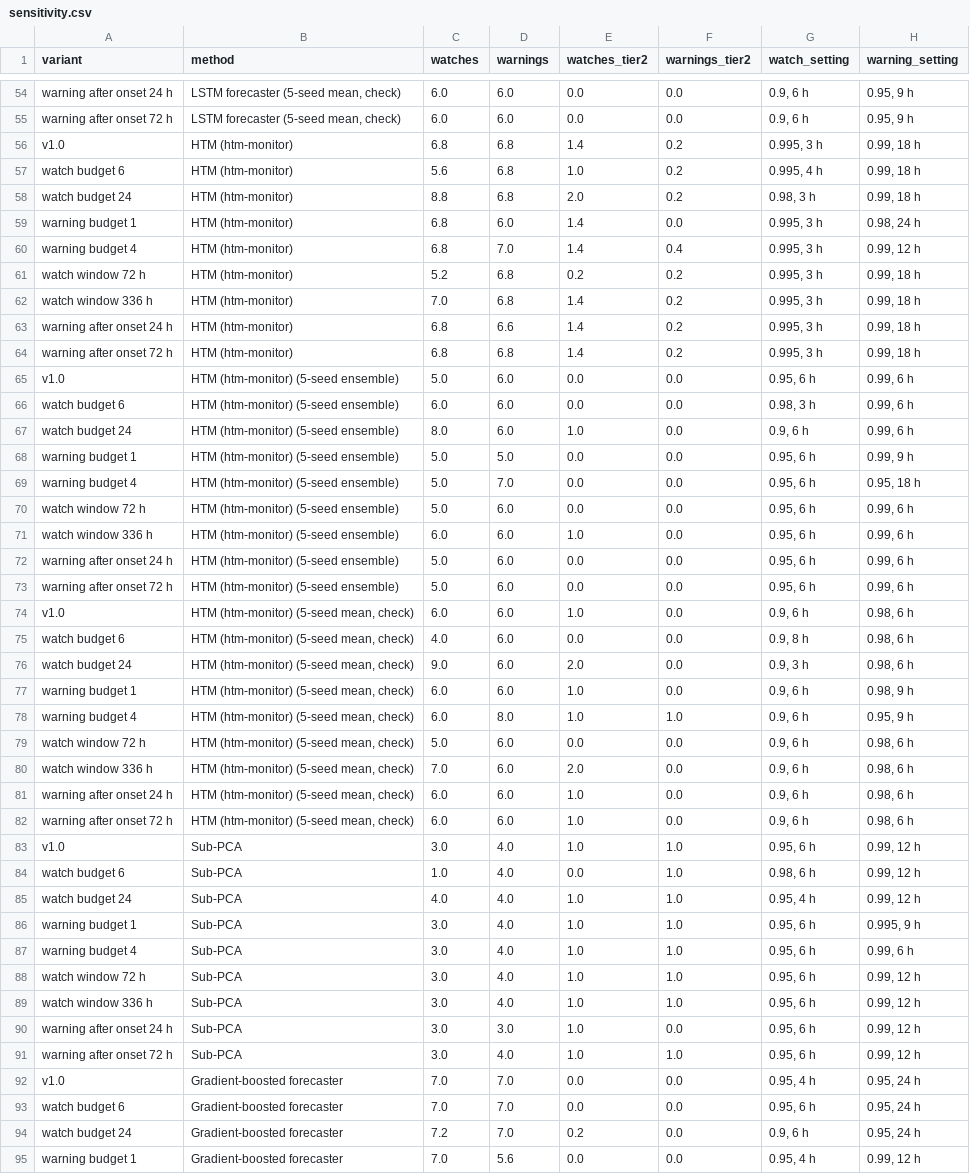
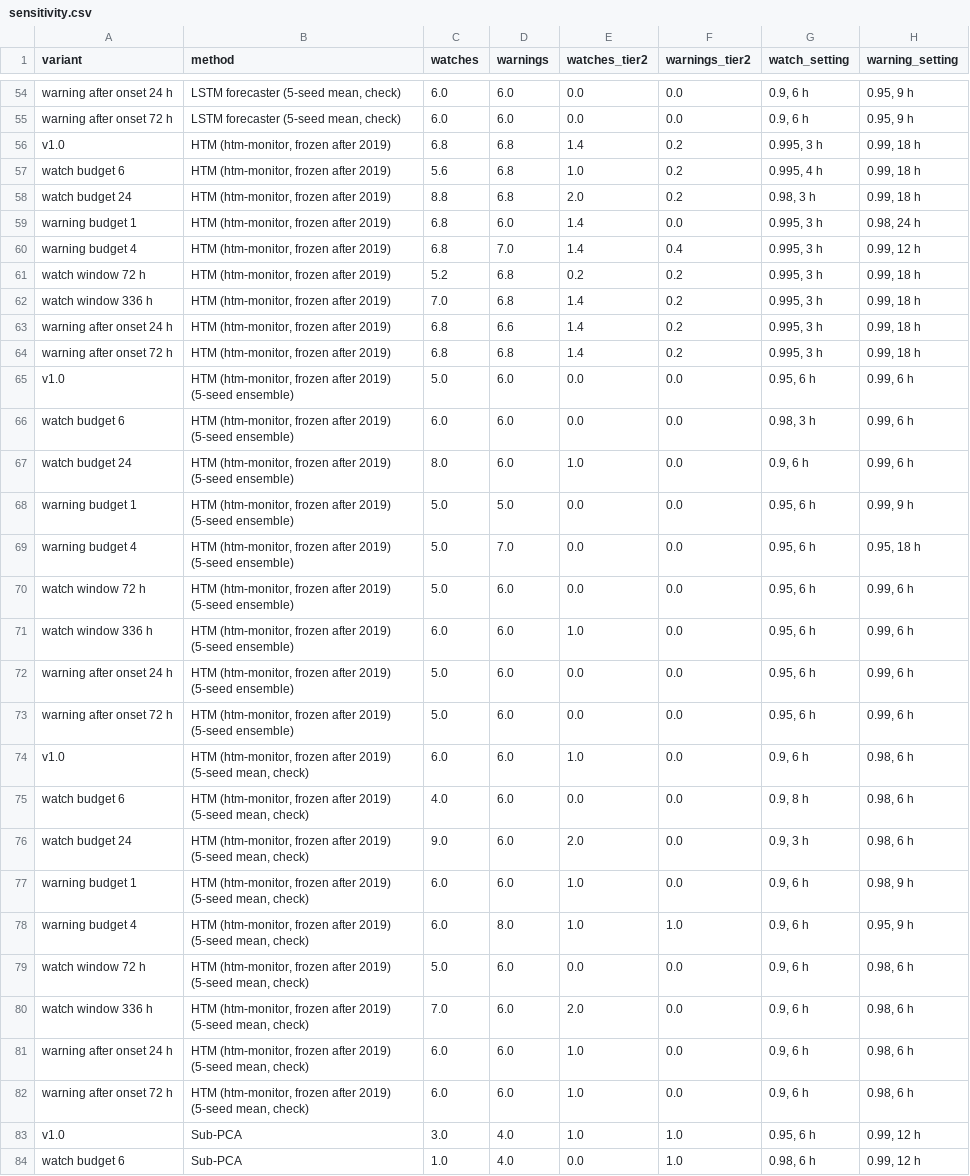
Before and after one commit to gotham29/gridshedwatch, a CSV file: results/v2.0/robustness/sensitivity.csv, drawn as a sheet; only a part is shown, gaps mark what is left out; the shorter side is filled out with more unchanged rows.

```diff
--- a/results/v2.0/robustness/sensitivity.csv
+++ b/results/v2.0/robustness/sensitivity.csv
@@ -55,29 +55,29 @@ warning after onset 24 h,"LSTM forecaster (5-seed mean, check)",6.0,6.0,0.0,0.0,
 warning after onset 72 h,"LSTM forecaster (5-seed mean, check)",6.0,6.0,0.0,0.0,"0.9, 6 h","0.95, 9 h"
-v1.0,HTM (htm-monitor),6.8,6.8,1.4,0.2,"0.995, 3 h","0.99, 18 h"
-watch budget 6,HTM (htm-monitor),5.6,6.8,1.0,0.2,"0.995, 4 h","0.99, 18 h"
-watch budget 24,HTM (htm-monitor),8.8,6.8,2.0,0.2,"0.98, 3 h","0.99, 18 h"
-warning budget 1,HTM (htm-monitor),6.8,6.0,1.4,0.0,"0.995, 3 h","0.98, 24 h"
-warning budget 4,HTM (htm-monitor),6.8,7.0,1.4,0.4,"0.995, 3 h","0.99, 12 h"
-watch window 72 h,HTM (htm-monitor),5.2,6.8,0.2,0.2,"0.995, 3 h","0.99, 18 h"
-watch window 336 h,HTM (htm-monitor),7.0,6.8,1.4,0.2,"0.995, 3 h","0.99, 18 h"
-warning after onset 24 h,HTM (htm-monitor),6.8,6.6,1.4,0.2,"0.995, 3 h","0.99, 18 h"
-warning after onset 72 h,HTM (htm-monitor),6.8,6.8,1.4,0.2,"0.995, 3 h","0.99, 18 h"
-v1.0,HTM (htm-monitor) (5-seed ensemble),5.0,6.0,0.0,0.0,"0.95, 6 h","0.99, 6 h"
-watch budget 6,HTM (htm-monitor) (5-seed ensemble),6.0,6.0,0.0,0.0,"0.98, 3 h","0.99, 6 h"
-watch budget 24,HTM (htm-monitor) (5-seed ensemble),8.0,6.0,1.0,0.0,"0.9, 6 h","0.99, 6 h"
-warning budget 1,HTM (htm-monitor) (5-seed ensemble),5.0,5.0,0.0,0.0,"0.95, 6 h","0.99, 9 h"
-warning budget 4,HTM (htm-monitor) (5-seed ensemble),5.0,7.0,0.0,0.0,"0.95, 6 h","0.95, 18 h"
-watch window 72 h,HTM (htm-monitor) (5-seed ensemble),5.0,6.0,0.0,0.0,"0.95, 6 h","0.99, 6 h"
-watch window 336 h,HTM (htm-monitor) (5-seed ensemble),6.0,6.0,1.0,0.0,"0.95, 6 h","0.99, 6 h"
-warning after onset 24 h,HTM (htm-monitor) (5-seed ensemble),5.0,6.0,0.0,0.0,"0.95, 6 h","0.99, 6 h"
-warning after onset 72 h,HTM (htm-monitor) (5-seed ensemble),5.0,6.0,0.0,0.0,"0.95, 6 h","0.99, 6 h"
-v1.0,"HTM (htm-monitor) (5-seed mean, check)",6.0,6.0,1.0,0.0,"0.9, 6 h","0.98, 6 h"
-watch budget 6,"HTM (htm-monitor) (5-seed mean, check)",4.0,6.0,0.0,0.0,"0.9, 8 h","0.98, 6 h"
-watch budget 24,"HTM (htm-monitor) (5-seed mean, check)",9.0,6.0,2.0,0.0,"0.9, 3 h","0.98, 6 h"
-warning budget 1,"HTM (htm-monitor) (5-seed mean, check)",6.0,6.0,1.0,0.0,"0.9, 6 h","0.98, 9 h"
-warning budget 4,"HTM (htm-monitor) (5-seed mean, check)",6.0,8.0,1.0,1.0,"0.9, 6 h","0.95, 9 h"
-watch window 72 h,"HTM (htm-monitor) (5-seed mean, check)",5.0,6.0,0.0,0.0,"0.9, 6 h","0.98, 6 h"
-watch window 336 h,"HTM (htm-monitor) (5-seed mean, check)",7.0,6.0,2.0,0.0,"0.9, 6 h","0.98, 6 h"
-warning after onset 24 h,"HTM (htm-monitor) (5-seed mean, check)",6.0,6.0,1.0,0.0,"0.9, 6 h","0.98, 6 h"
-warning after onset 72 h,"HTM (htm-monitor) (5-seed mean, check)",6.0,6.0,1.0,0.0,"0.9, 6 h","0.98, 6 h"
+v1.0,"HTM (htm-monitor, frozen after 2019)",6.8,6.8,1.4,0.2,"0.995, 3 h","0.99, 18 h"
+watch budget 6,"HTM (htm-monitor, frozen after 2019)",5.6,6.8,1.0,0.2,"0.995, 4 h","0.99, 18 h"
+watch budget 24,"HTM (htm-monitor, frozen after 2019)",8.8,6.8,2.0,0.2,"0.98, 3 h","0.99, 18 h"
+warning budget 1,"HTM (htm-monitor, frozen after 2019)",6.8,6.0,1.4,0.0,"0.995, 3 h","0.98, 24 h"
+warning budget 4,"HTM (htm-monitor, frozen after 2019)",6.8,7.0,1.4,0.4,"0.995, 3 h","0.99, 12 h"
+watch window 72 h,"HTM (htm-monitor, frozen after 2019)",5.2,6.8,0.2,0.2,"0.995, 3 h","0.99, 18 h"
+watch window 336 h,"HTM (htm-monitor, frozen after 2019)",7.0,6.8,1.4,0.2,"0.995, 3 h","0.99, 18 h"
+warning after onset 24 h,"HTM (htm-monitor, frozen after 2019)",6.8,6.6,1.4,0.2,"0.995, 3 h","0.99, 18 h"
+warning after onset 72 h,"HTM (htm-monitor, frozen after 2019)",6.8,6.8,1.4,0.2,"0.995, 3 h","0.99, 18 h"
+v1.0,"HTM (htm-monitor, frozen after 2019) (5-seed ensemble)",5.0,6.0,0.0,0.0,"0.95, 6 h","0.99, 6 h"
+watch budget 6,"HTM (htm-monitor, frozen after 2019) (5-seed ensemble)",6.0,6.0,0.0,0.0,"0.98, 3 h","0.99, 6 h"
+watch budget 24,"HTM (htm-monitor, frozen after 2019) (5-seed ensemble)",8.0,6.0,1.0,0.0,"0.9, 6 h","0.99, 6 h"
+warning budget 1,"HTM (htm-monitor, frozen after 2019) (5-seed ensemble)",5.0,5.0,0.0,0.0,"0.95, 6 h","0.99, 9 h"
+warning budget 4,"HTM (htm-monitor, frozen after 2019) (5-seed ensemble)",5.0,7.0,0.0,0.0,"0.95, 6 h","0.95, 18 h"
+watch window 72 h,"HTM (htm-monitor, frozen after 2019) (5-seed ensemble)",5.0,6.0,0.0,0.0,"0.95, 6 h","0.99, 6 h"
+watch window 336 h,"HTM (htm-monitor, frozen after 2019) (5-seed ensemble)",6.0,6.0,1.0,0.0,"0.95, 6 h","0.99, 6 h"
+warning after onset 24 h,"HTM (htm-monitor, frozen after 2019) (5-seed ensemble)",5.0,6.0,0.0,0.0,"0.95, 6 h","0.99, 6 h"
+warning after onset 72 h,"HTM (htm-monitor, frozen after 2019) (5-seed ensemble)",5.0,6.0,0.0,0.0,"0.95, 6 h","0.99, 6 h"
+v1.0,"HTM (htm-monitor, frozen after 2019) (5-seed mean, check)",6.0,6.0,1.0,0.0,"0.9, 6 h","0.98, 6 h"
+watch budget 6,"HTM (htm-monitor, frozen after 2019) (5-seed mean, check)",4.0,6.0,0.0,0.0,"0.9, 8 h","0.98, 6 h"
+watch budget 24,"HTM (htm-monitor, frozen after 2019) (5-seed mean, check)",9.0,6.0,2.0,0.0,"0.9, 3 h","0.98, 6 h"
+warning budget 1,"HTM (htm-monitor, frozen after 2019) (5-seed mean, check)",6.0,6.0,1.0,0.0,"0.9, 6 h","0.98, 9 h"
+warning budget 4,"HTM (htm-monitor, frozen after 2019) (5-seed mean, check)",6.0,8.0,1.0,1.0,"0.9, 6 h","0.95, 9 h"
+watch window 72 h,"HTM (htm-monitor, frozen after 2019) (5-seed mean, check)",5.0,6.0,0.0,0.0,"0.9, 6 h","0.98, 6 h"
+watch window 336 h,"HTM (htm-monitor, frozen after 2019) (5-seed mean, check)",7.0,6.0,2.0,0.0,"0.9, 6 h","0.98, 6 h"
+warning after onset 24 h,"HTM (htm-monitor, frozen after 2019) (5-seed mean, check)",6.0,6.0,1.0,0.0,"0.9, 6 h","0.98, 6 h"
+warning after onset 72 h,"HTM (htm-monitor, frozen after 2019) (5-seed mean, check)",6.0,6.0,1.0,0.0,"0.9, 6 h","0.98, 6 h"
 v1.0,Sub-PCA,3.0,4.0,1.0,1.0,"0.95, 6 h","0.99, 12 h"
```
Also changed, not shown: 10 other files.
